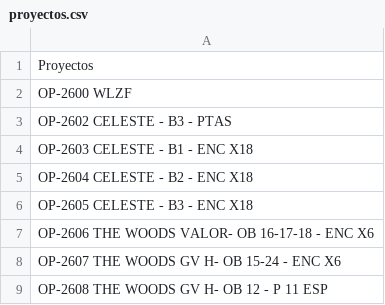
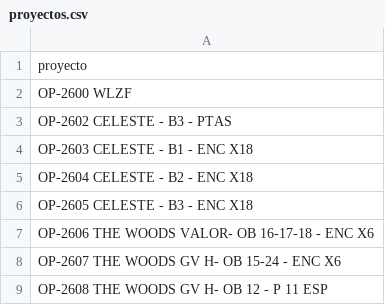
Before and after one commit to yablop1984/Producci-n, a CSV file: proyectos.csv, drawn as a sheet.

Commit message:
Actualizar proyectos.csv

```diff
--- a/proyectos.csv
+++ b/proyectos.csv
@@ -1,2 +1,2 @@
-Proyectos
+proyecto
 OP-2600 WLZF
```
